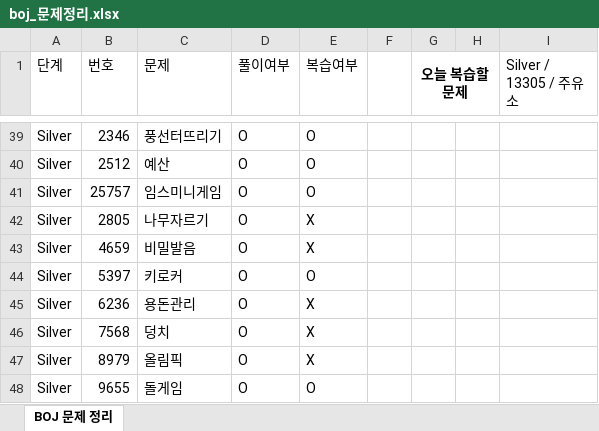
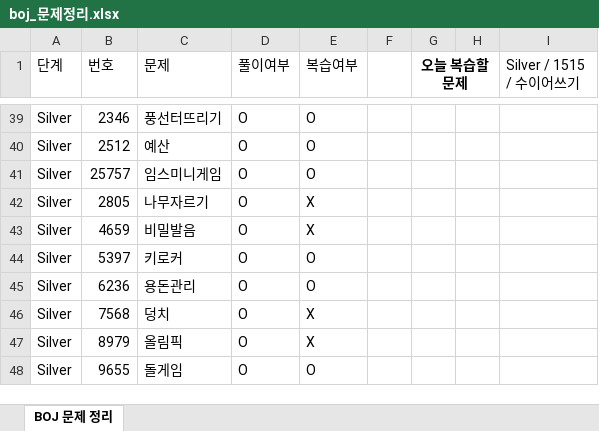
Before and after one commit to Jojep03/Study-Coding-Test, an Excel workbook: BOJ/boj_문제정리.xlsx, sheet BOJ 문제 정리, drawn as a sheet; only a part is shown, gaps mark what is left out; values as stored, in another font and other column widths than the file's, no borders; the diff names each change by its address in the sheet, - before the commit and + after, or states it on an @@ line.

```diff
--- a/BOJ/boj_문제정리.xlsx (sheet BOJ 문제 정리)
+++ b/BOJ/boj_문제정리.xlsx (sheet BOJ 문제 정리)
-I1: Silver / 13305 / 주유소
+I1: Silver / 1515 / 수이어쓰기
-E45 (복습여부): X
+E45 (복습여부): O
```
Also changed, not shown: 1 other file.
